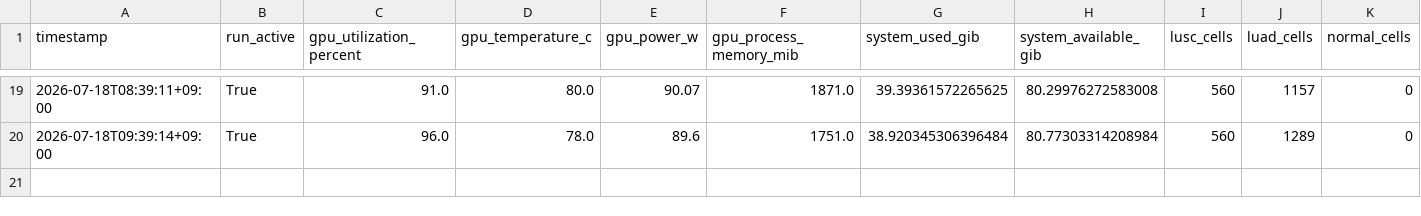
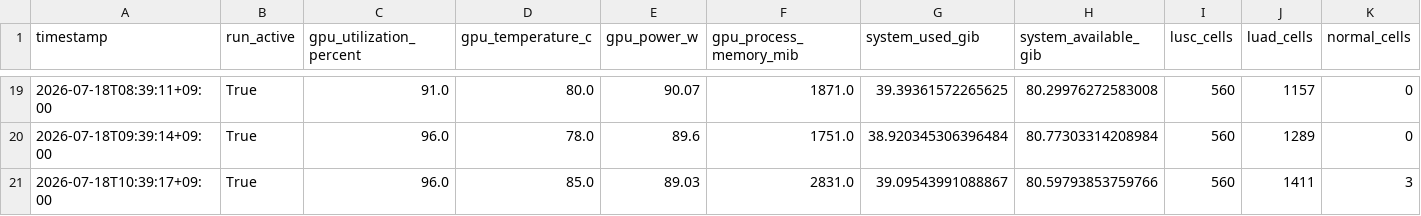
Before and after one commit to Kays3/geneformer-nsclc-tcell, a CSV file: current_workflow/monitoring/hourly_history.csv, drawn as a sheet; only a part is shown, gaps mark what is left out; rows hold the shown columns only; the diff names each change by its address in the sheet, - before the commit and + after, or states it on an @@ line.

Commit message:
monitor: update perturbation status 2026-07-18 10:39 JST

```diff
--- a/current_workflow/monitoring/hourly_history.csv
+++ b/current_workflow/monitoring/hourly_history.csv
+row 21: 2026-07-18T10:39:17+09:00 | True | 96.0 | 85.0 | 89.03 | 2831.0 | 39.09543991088867 | 80.59793853759766 | 560 | 1411 | 3
```
Also changed, not shown: 4 other files.
